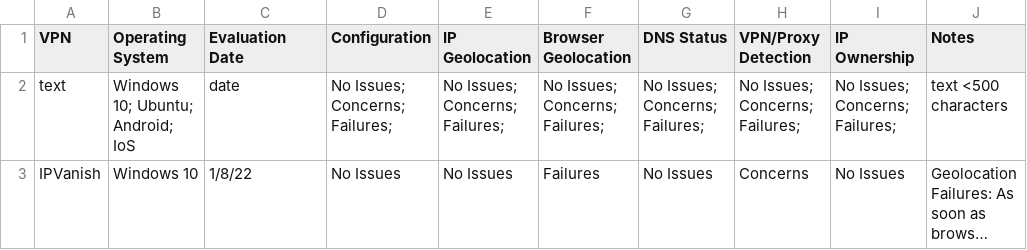
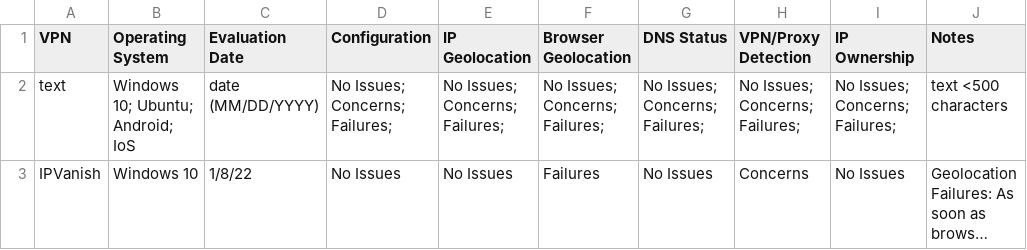
Before and after one commit to pessirappport/vpn_eval, a CSV file: csv_to_json/technical/eval_format.csv (was eval_format.csv), drawn as a sheet; long unchanged cells end in …; the diff names each change by its address in the sheet, - before the commit and + after, or states it on an @@ line.

```diff
--- a/eval_format.csv
+++ b/csv_to_json/technical/eval_format.csv
-C2 (Evaluation Date): date
+C2 (Evaluation Date): date (MM/DD/YYYY)
```
Also changed, not shown: 13 other files.
